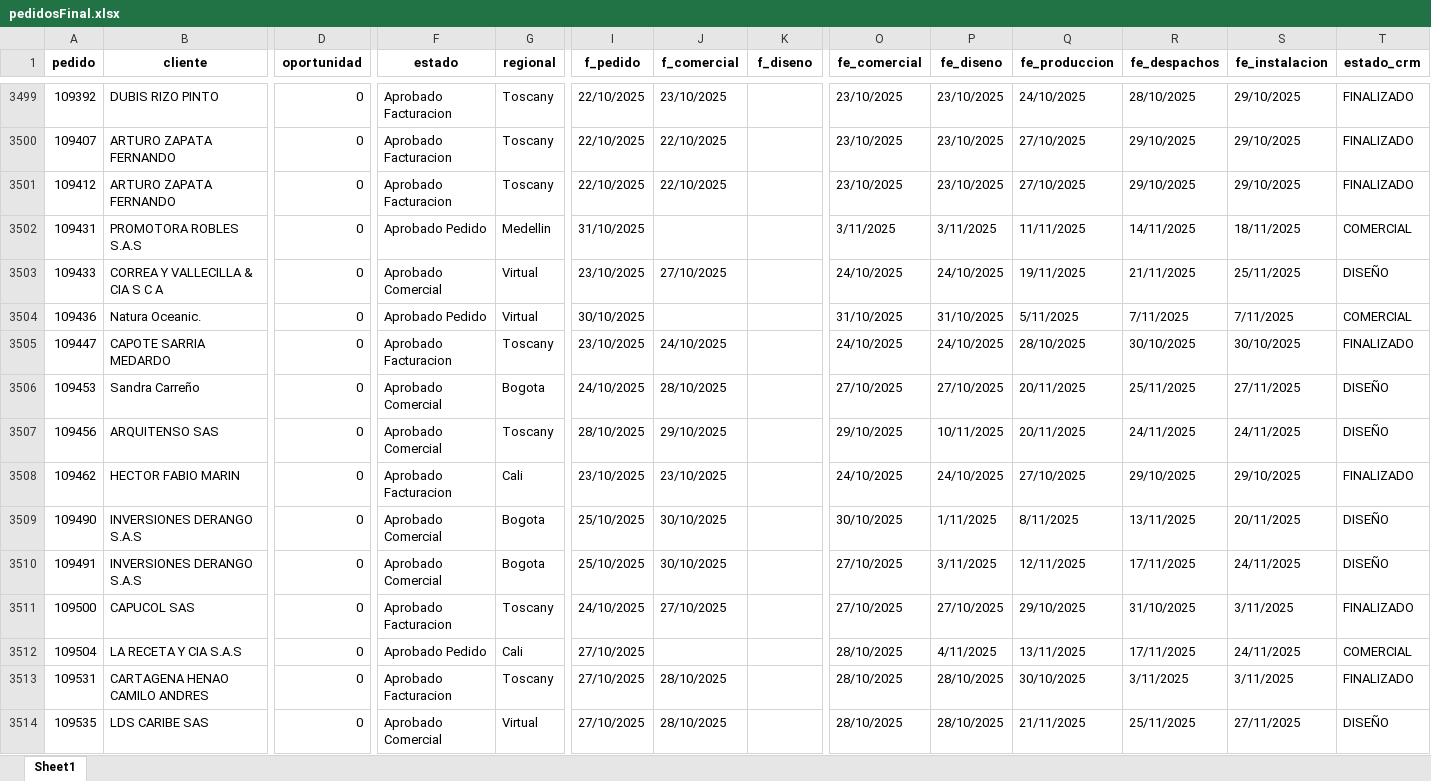
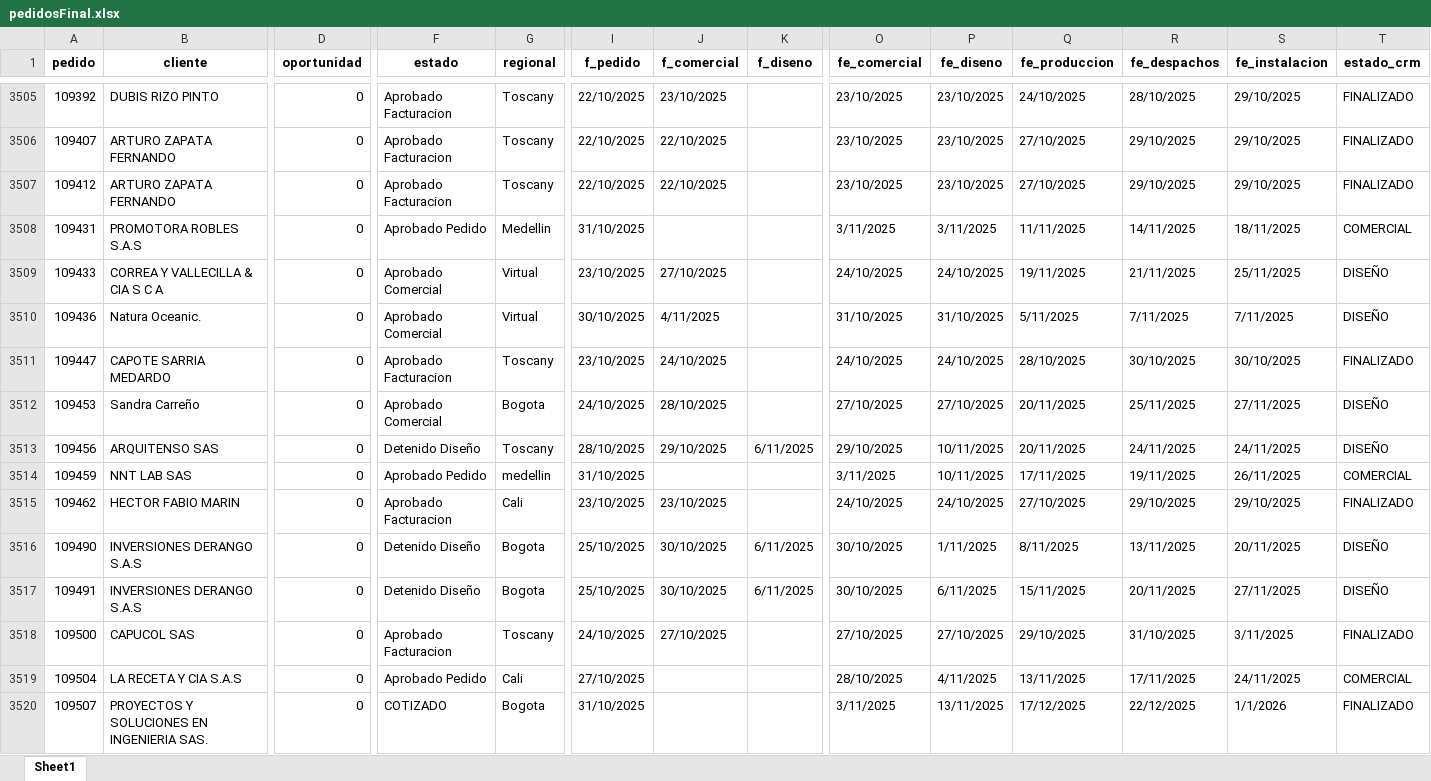
Before and after one commit to JefePlaneacion/crm, an Excel workbook: pedidosFinal.xlsx, sheet Sheet1, drawn as a sheet; only a part is shown, gaps mark what is left out; the shorter side is filled out with more unchanged rows; values as stored, in another font and other column widths than the file's, no borders; addresses are those after the commit; rows hold the shown columns only; the diff covers the shown part only; the diff names each change by its address in the sheet, - before the commit and + after, or states it on an @@ line.

```diff
--- a/pedidosFinal.xlsx (sheet Sheet1)
+++ b/pedidosFinal.xlsx (sheet Sheet1)
-F3510 (estado): Aprobado Pedido
+F3510 (estado): Aprobado Comercial
-J3510 (f_comercial): (empty)
+J3510 (f_comercial): 4/11/2025
-T3510 (estado_crm): COMERCIAL
+T3510 (estado_crm): DISEÑO
-F3513 (estado): Aprobado Comercial
+F3513 (estado): Detenido Diseño
-K3513 (f_diseno): (empty)
+K3513 (f_diseno): 6/11/2025
+row 3514: 109459 | NNT LAB SAS | 0 | Aprobado Pedido | medellin | 31/10/2025 |  |  | 3/11/2025 | 10/11/2025 | 17/11/2025 | 19/11/2025 | 26/11/2025 | COMERCIAL
-F3516:F3517 (estado): Aprobado Comercial
+F3516:F3517 (estado): Detenido Diseño
-K3516:K3517 (f_diseno): (empty)
+K3516:K3517 (f_diseno): 6/11/2025
-O3517 (fe_comercial): 27/10/2025
+O3517 (fe_comercial): 30/10/2025
-P3517 (fe_diseno): 3/11/2025
+P3517 (fe_diseno): 6/11/2025
-Q3517 (fe_produccion): 12/11/2025
+Q3517 (fe_produccion): 15/11/2025
-R3517 (fe_despachos): 17/11/2025
+R3517 (fe_despachos): 20/11/2025
-S3517 (fe_instalacion): 24/11/2025
+S3517 (fe_instalacion): 27/11/2025
+row 3520: 109507 | PROYECTOS Y SOLUCIONES EN INGENIERIA SAS. | 0 | COTIZADO | Bogota | 31/10/2025 |  |  | 3/11/2025 | 13/11/2025 | 17/12/2025 | 22/12/2025 | 1/1/2026 | FINALIZADO
```
Also changed, not shown: 29 added rows and 1494 edited cells elsewhere in this sheet, Base_compo_movtoTIPOI.xlsx, pedidosInicial.xlsx, 5 other files.
